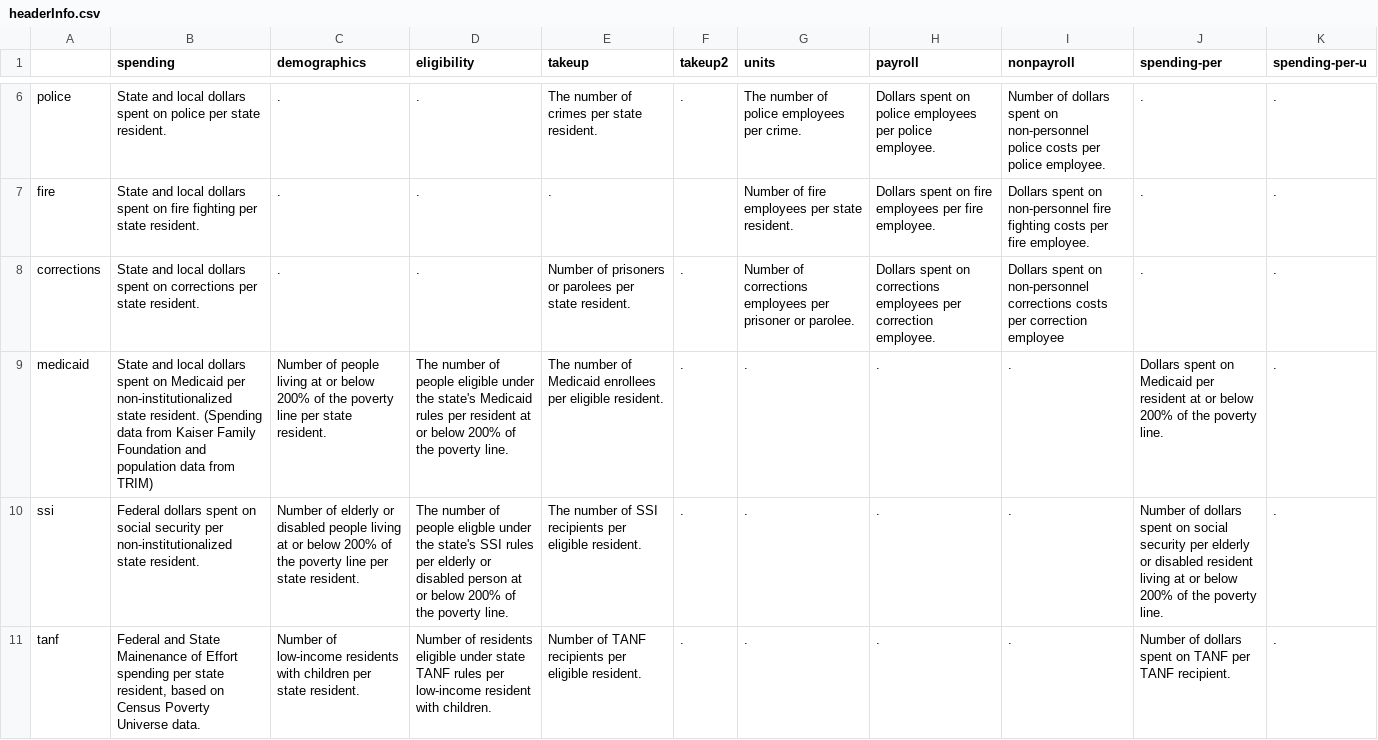
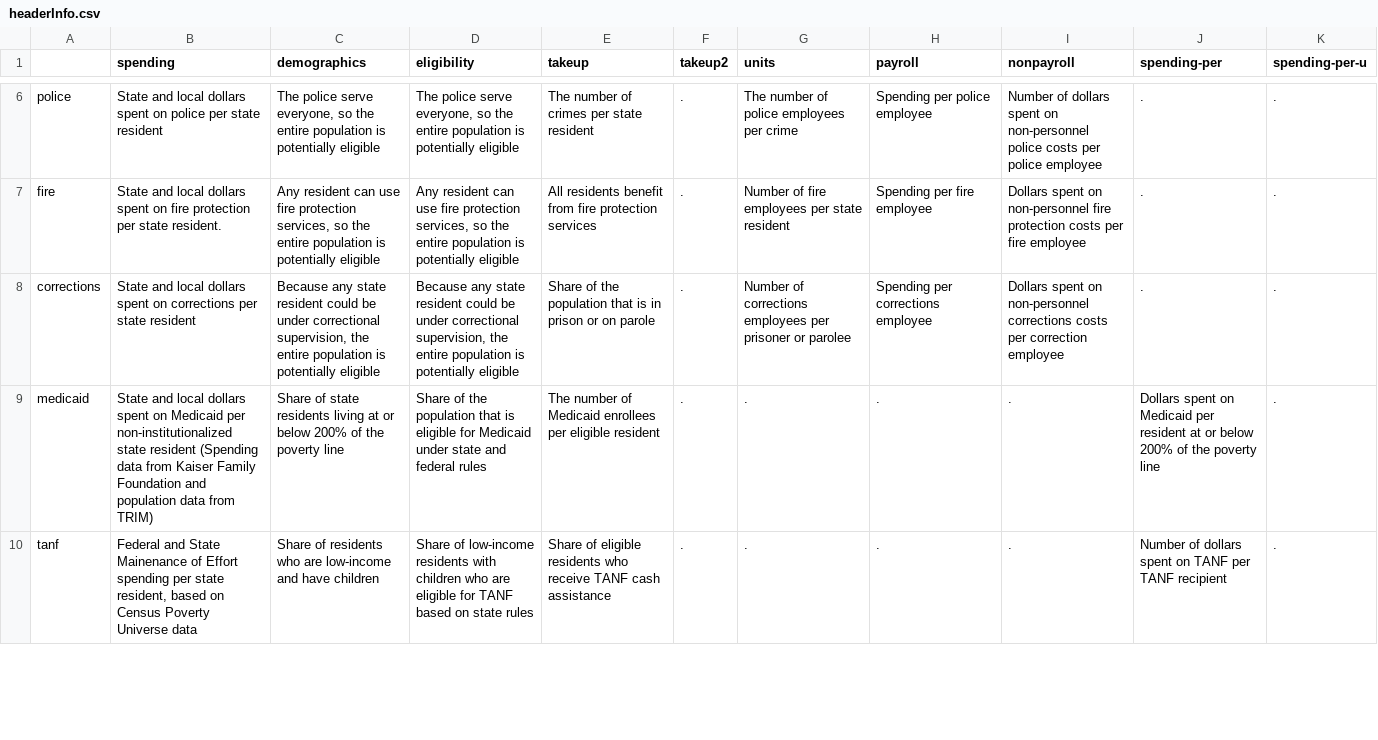
Before and after one commit to UrbanInstitute/what-drives-state-spending, a CSV file: app/data/annotations/headerInfo.csv, drawn as a sheet; only a part is shown, gaps mark what is left out; removed rows and columns are numbered as before the commit, all else as after; the diff covers the shown part only; the diff names each change by its address in the sheet, - before the commit and + after, or states it on an @@ line.

```diff
--- a/app/data/annotations/headerInfo.csv
+++ b/app/data/annotations/headerInfo.csv
-B6 (spending): …per state resident.
+B6 (spending): …per state resident
-C6 (demographics): .
+C6 (demographics): The police serve everyone, so the entire population is potentially eligible
-D6 (eligibility): .
+D6 (eligibility): The police serve everyone, so the entire population is potentially eligible
-E6 (takeup): The number of crimes per state resident.
+E6 (takeup): The number of crimes per state resident
-G6 (units): The number of police employees per crime.
+G6 (units): The number of police employees per crime
-H6 (payroll): Dollars spent on police employees per police employee.
+H6 (payroll): Spending per police employee
-I6 (nonpayroll): …per police employee.
+I6 (nonpayroll): …per police employee
-B7 (spending): …on fire fighting per state…
+B7 (spending): …on fire protection per state…
-C7 (demographics): .
+C7 (demographics): Any resident can use fire protection services, so the entire population is potentially eligible
-D7 (eligibility): .
+D7 (eligibility): Any resident can use fire protection services, so the entire population is potentially eligible
-E7 (takeup): .
+E7 (takeup): All residents benefit from fire protection services
-F7 (takeup2): (empty)
+F7 (takeup2): .
-G7 (units): Number of fire employees per state resident.
+G7 (units): Number of fire employees per state resident
-H7 (payroll): Dollars spent on fire employees per fire employee.
+H7 (payroll): Spending per fire employee
-I7 (nonpayroll): …non-personnel fire fighting costs per fire employee.
+I7 (nonpayroll): …non-personnel fire protection costs per fire employee
-B8 (spending): …per state resident.
+B8 (spending): …per state resident
-C8 (demographics): .
+C8 (demographics): Because any state resident could be under correctional supervision, the entire population is potentially eligible
-D8 (eligibility): .
+D8 (eligibility): Because any state resident could be under correctional supervision, the entire population is potentially eligible
-E8 (takeup): Number of prisoners or parolees per state resident.
+E8 (takeup): Share of the population that is in prison or on parole
-G8 (units): …prisoner or parolee.
+G8 (units): …prisoner or parolee
-H8 (payroll): Dollars spent on corrections employees per correction employee.
+H8 (payroll): Spending per corrections employee
-B9 (spending): …non-institutionalized state resident. (Spending data…
+B9 (spending): …non-institutionalized state resident (Spending data…
-C9 (demographics): Number of people living at or below 200% of the poverty line per state resident.
+C9 (demographics): Share of state residents living at or below 200% of the poverty line
-D9 (eligibility): The number of people eligible under the state's Medicaid rules per resident at or below 200% of the poverty line.
+D9 (eligibility): Share of the population that is eligible for Medicaid under state and federal rules
-E9 (takeup): …per eligible resident.
+E9 (takeup): …per eligible resident
-J9 (spending-per): …the poverty line.
+J9 (spending-per): …the poverty line
-row 10: ssi | Federal dollars spent on social security per non-institutionalized state resident. | Number of elderly or disabled people living at or below 200% of the poverty line per state resident. | The number of people eligble under the state's SSI rules per elderly or disabled person at or below 200% of the poverty line. | The number of SSI recipients per eligible resident. | . | . | . | . | Number of dollars spent on social security per elderly or disabled resident living at or below 200% of the poverty line. | .
-B10 (spending): …Poverty Universe data.
+B10 (spending): …Poverty Universe data
-C10 (demographics): Number of low-income residents with children per state resident.
+C10 (demographics): Share of residents who are low-income and have children
-D10 (eligibility): Number of residents eligible under state TANF rules per low-income resident with children.
+D10 (eligibility): Share of low-income residents with children who are eligible for TANF based on state rules
-E10 (takeup): Number of TANF recipients per eligible resident.
+E10 (takeup): Share of eligible residents who receive TANF cash assistance
-J10 (spending-per): …per TANF recipient.
+J10 (spending-per): …per TANF recipient
```
Also changed, not shown: 1 removed row and 98 edited cells elsewhere in this file, 3 other files.
